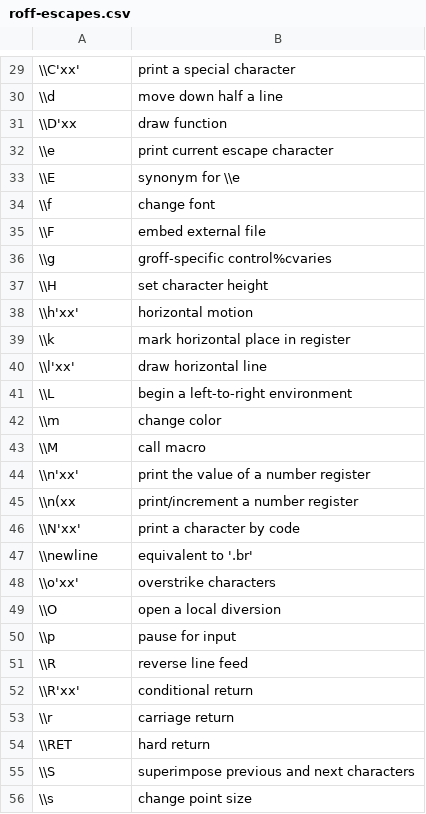
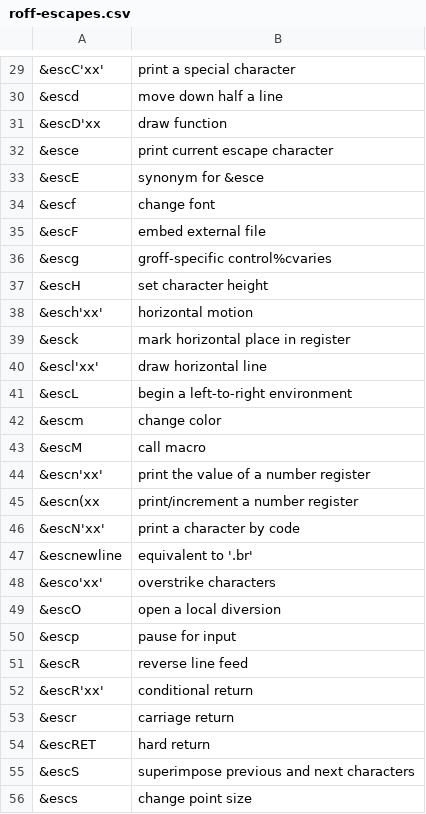
Before and after one commit to Chubek/roff-dossier, a CSV file: datasets/roff-escapes.csv, drawn as a sheet; only a part is shown, gaps mark what is left out; the diff covers the shown part only.

```diff
--- a/datasets/roff-escapes.csv
+++ b/datasets/roff-escapes.csv
@@ -29,28 +29,28 @@
-\\C'xx',print a special character,
-\\d,move down half a line,
-\\D'xx,draw function,
-\\e,print current escape character,
-\\E,synonym for \\e,
-\\f,change font,
-\\F,embed external file,
-\\g,groff-specific control%cvaries,
-\\H,set character height,
-\\h'xx',horizontal motion,
-\\k,mark horizontal place in register,
-\\l'xx',draw horizontal line,
-\\L,begin a left-to-right environment,
-\\m,change color,
-\\M,call macro,
-\\n'xx',print the value of a number register,
-\\n(xx,print/increment a number register,
-\\N'xx',print a character by code,
-\\newline,equivalent to '.br',
-\\o'xx',overstrike characters,
-\\O,open a local diversion,
-\\p,pause for input,
-\\R,reverse line feed,
-\\R'xx',conditional return,
-\\r,carriage return,
-\\RET,hard return,
-\\S,superimpose previous and next characters,
-\\s,change point size,
+&escC'xx',print a special character,
+&escd,move down half a line,
+&escD'xx,draw function,
+&esce,print current escape character,
+&escE,synonym for &esce,
+&escf,change font,
+&escF,embed external file,
+&escg,groff-specific control%cvaries,
+&escH,set character height,
+&esch'xx',horizontal motion,
+&esck,mark horizontal place in register,
+&escl'xx',draw horizontal line,
+&escL,begin a left-to-right environment,
+&escm,change color,
+&escM,call macro,
+&escn'xx',print the value of a number register,
+&escn(xx,print/increment a number register,
+&escN'xx',print a character by code,
+&escnewline,equivalent to '.br',
+&esco'xx',overstrike characters,
+&escO,open a local diversion,
+&escp,pause for input,
+&escR,reverse line feed,
+&escR'xx',conditional return,
+&escr,carriage return,
+&escRET,hard return,
+&escS,superimpose previous and next characters,
+&escs,change point size,
```
Also changed, not shown: 3 added rows, 3 removed rows and 46 edited cells elsewhere in this file.
